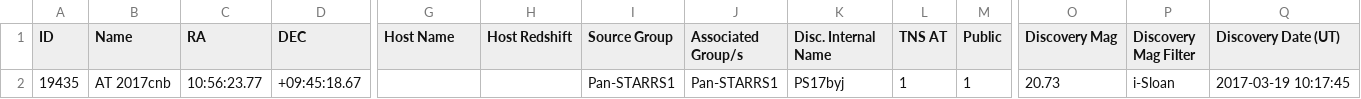
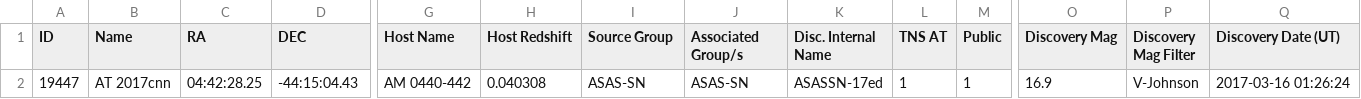
Before and after one commit to astrocatalogs/tde-external, a CSV file: TNS/index.csv, drawn as a sheet; only a part is shown, gaps mark what is left out; removed rows and columns are numbered as before the commit, all else as after; rows hold the shown columns only; the diff names each change by its address in the sheet, - before the commit and + after, or states it on an @@ line.

```diff
--- a/TNS/index.csv
+++ b/TNS/index.csv
-row 2: 19435 | AT 2017cnb | 10:56:23.77 | +09:45:18.67 |  |  | Pan-STARRS1 | Pan-STARRS1 | PS17byj | 1 | 1 | 20.73 | i-Sloan | 2017-03-19 10:17:45
+row 2: 19447 | AT 2017cnn | 04:42:28.25 | -44:15:04.43 | AM 0440-442 | 0.040308 | ASAS-SN | ASAS-SN | ASASSN-17ed | 1 | 1 | 16.9 | V-Johnson | 2017-03-16 01:26:24
```
Also changed, not shown: TNS/page-14.csv, 3 other files.
